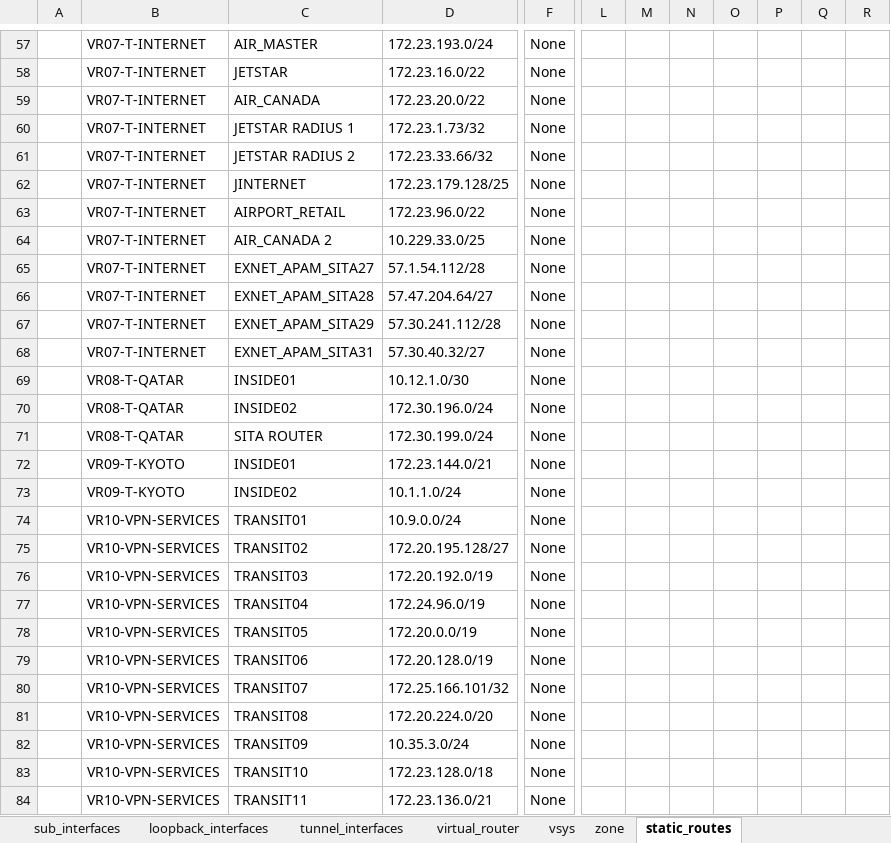
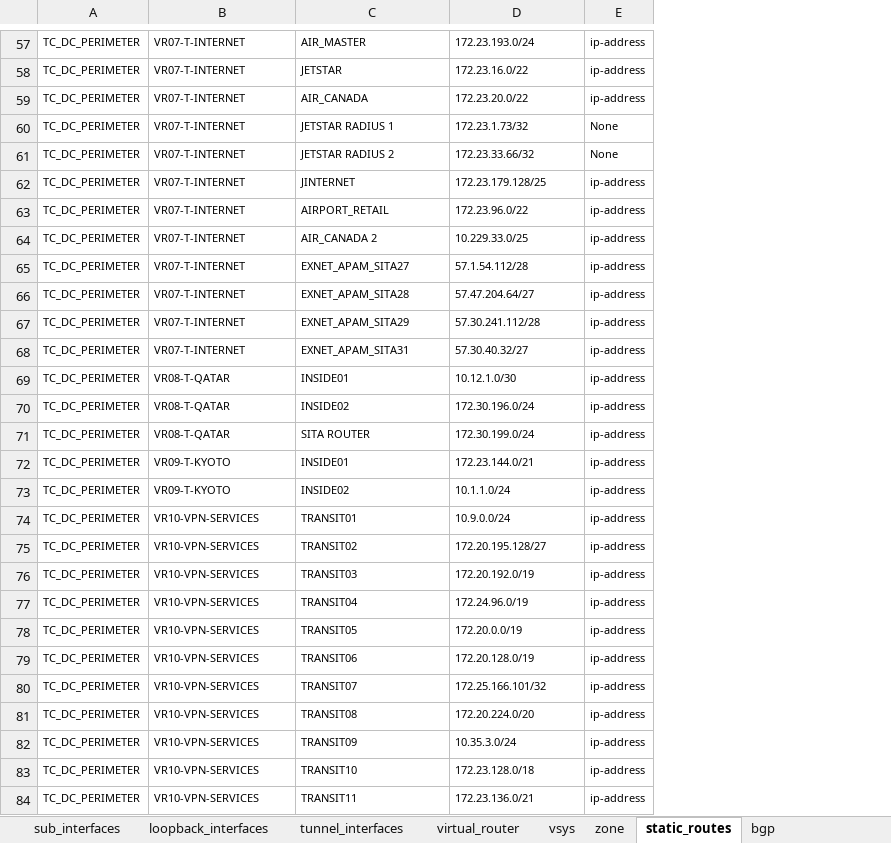
Before and after one commit to SudarshanVK/panorama_python, an Excel workbook: design.xlsx, sheet static_routes, drawn as a sheet; only a part is shown, gaps mark what is left out; values as stored, in another font and other column widths than the file's, no borders; removed rows and columns are numbered as before the commit, all else as after; the diff covers the shown part only; the diff names each change by its address in the sheet, - before the commit and + after, or states it on an @@ line.

```diff
--- a/design.xlsx (sheet static_routes)
+++ b/design.xlsx (sheet static_routes)
+sheet tab: bgp
-column A, empty
+column A, rows 57-84: all TC_DC_PERIMETER
+column E, rows 57-84: ip-address | ip-address | ip-address | None | None | ip-address | ip-address | ip-address | ip-address | ip-address | ip-address | ip-address | ip-address | ip-address | ip-address | ip-address | ip-address | ip-address | ip-address | ip-address | ip-address | ip-address | ip-address | ip-address | ip-address | ip-address | ip-address | ip-address
-column F, rows 57-84: all None
-column L, empty
-column M, empty
-column N, empty
-column O, empty
-column P, empty
-column Q, empty
-column R, empty
@@ B57:D84 text size: smaller @@
```
Also changed, not shown: 179 added rows, 1 removed row, 3 removed columns, 2 edited cells and cell formats elsewhere in this sheet, sheet virtual_router, other sheet tabs, 9 other files.
